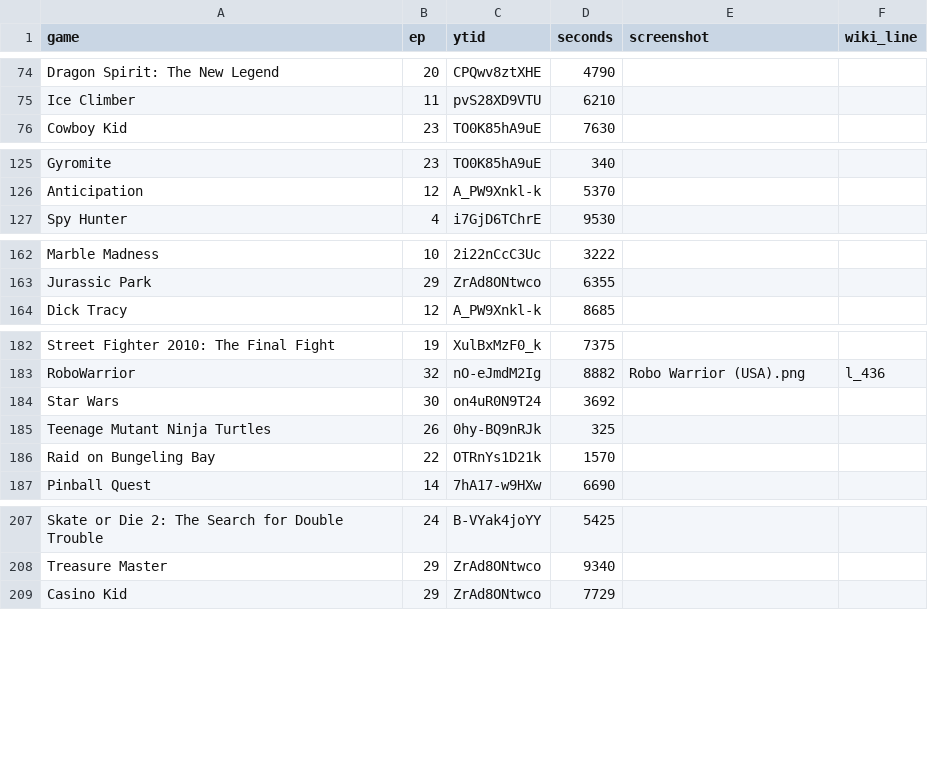
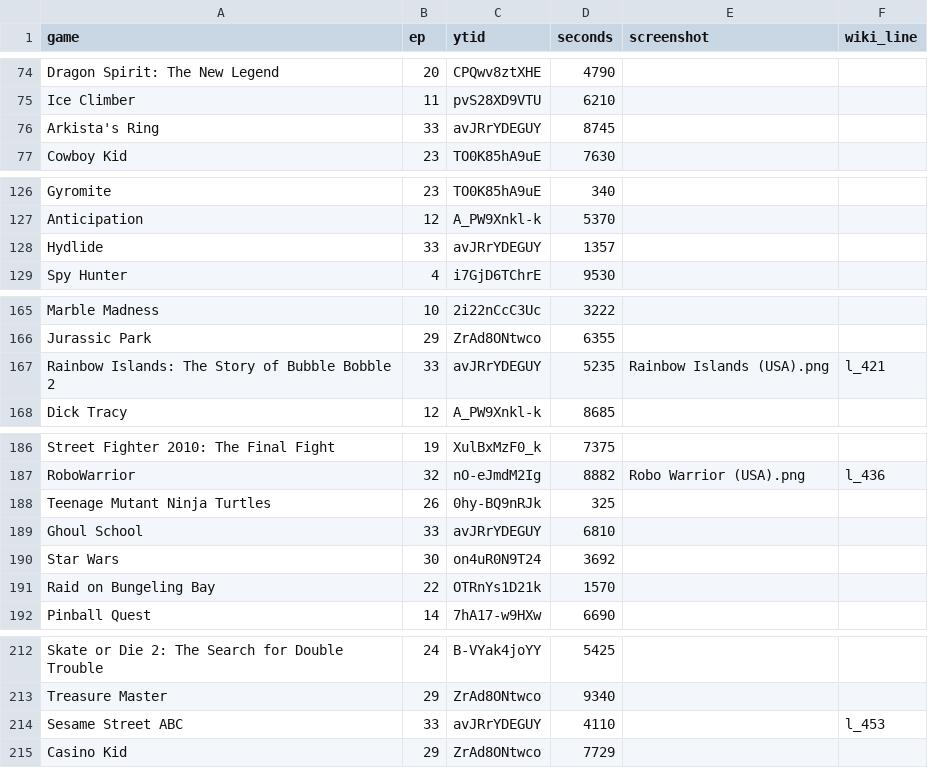
Before and after one commit to vNakamura/8bitnintendo-science, a CSV file: _data/list.csv, drawn as a sheet; only a part is shown, gaps mark what is left out; the diff covers the shown part only.

Commit message:
add ep 33

```diff
--- a/_data/list.csv
+++ b/_data/list.csv
@@ -75,2 +75,3 @@ Dragon Spirit: The New Legend,20,CPQwv8ztXHE,4790,,
 Ice Climber,11,pvS28XD9VTU,6210,,
+Arkista's Ring,33,avJRrYDEGUY,8745,,
 Cowboy Kid,23,TO0K85hA9uE,7630,,
@@ -126,2 +127,3 @@ Gyromite,23,TO0K85hA9uE,340,,
 Anticipation,12,A_PW9Xnkl-k,5370,,
+Hydlide,33,avJRrYDEGUY,1357,,
 Spy Hunter,4,i7GjD6TChrE,9530,,
@@ -163,2 +166,3 @@ Marble Madness,10,2i22nCcC3Uc,3222,,
 Jurassic Park,29,ZrAd8ONtwco,6355,,
+Rainbow Islands: The Story of Bubble Bobble 2,33,avJRrYDEGUY,5235,Rainbow Islands (USA).png,l_421
 Dick Tracy,12,A_PW9Xnkl-k,8685,,
@@ -183,4 +187,5 @@ Street Fighter 2010: The Final Fight,19,XulBxMzF0_k,7375,,
 RoboWarrior,32,nO-eJmdM2Ig,8882,Robo Warrior (USA).png,l_436
+Teenage Mutant Ninja Turtles,26,0hy-BQ9nRJk,325,,
+Ghoul School,33,avJRrYDEGUY,6810,,
 Star Wars,30,on4uR0N9T24,3692,,
-Teenage Mutant Ninja Turtles,26,0hy-BQ9nRJk,325,,
 Raid on Bungeling Bay,22,OTRnYs1D21k,1570,,
@@ -208,2 +213,3 @@ Skate or Die 2: The Search for Double Trouble,24,B-VYak4joYY,5425,,
 Treasure Master,29,ZrAd8ONtwco,9340,,
+Sesame Street ABC,33,avJRrYDEGUY,4110,,l_453
 Casino Kid,29,ZrAd8ONtwco,7729,,
```
Also changed, not shown: 1 added row elsewhere in this file.
